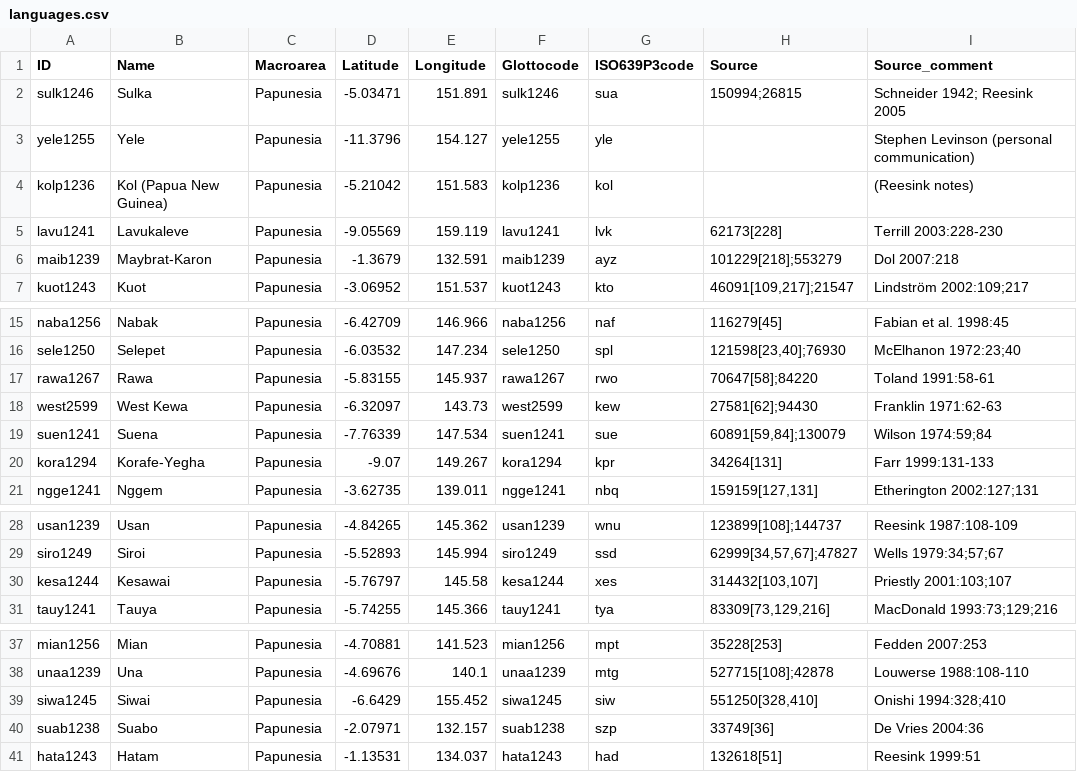
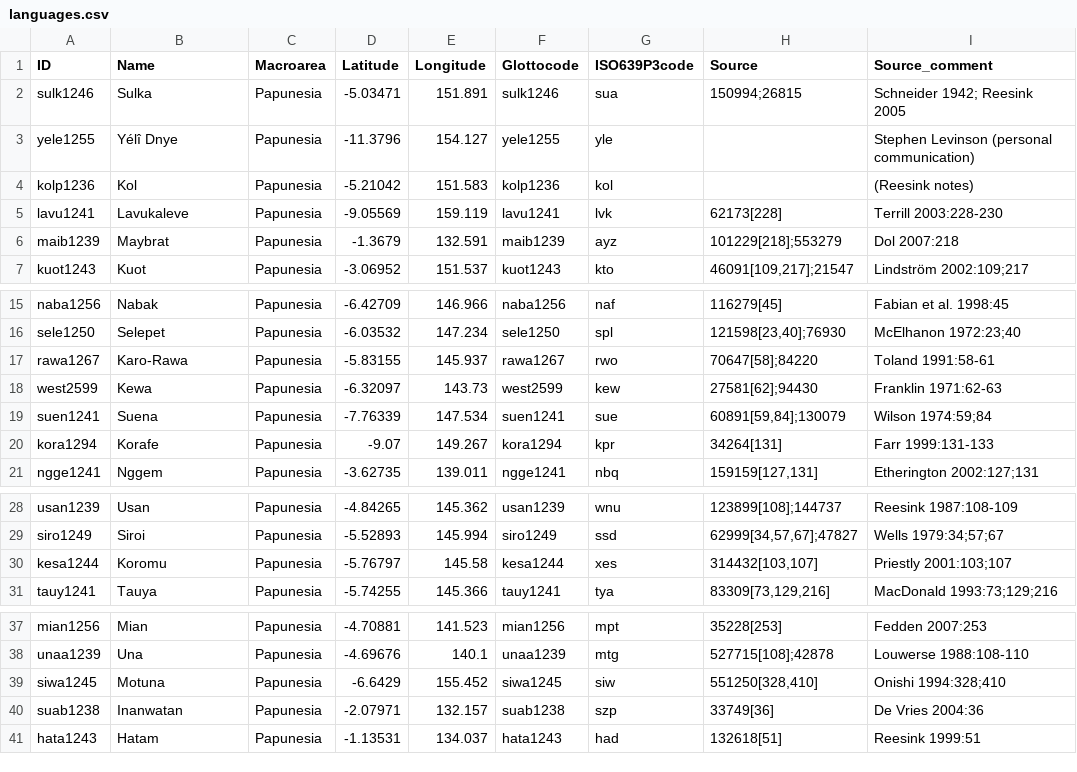
Before and after one commit to cldf-datasets/reesinkgive, a CSV file: cldf/languages.csv, drawn as a sheet; only a part is shown, gaps mark what is left out; the diff covers the shown part only.

```diff
--- a/cldf/languages.csv
+++ b/cldf/languages.csv
@@ -2,6 +2,6 @@ ID,Name,Macroarea,Latitude,Longitude,Glottocode,ISO639P3code,Source,Source_comme
 sulk1246,Sulka,Papunesia,-5.03471,151.891,sulk1246,sua,150994;26815,Schneider 1942; Reesink 2005
-yele1255,Yele,Papunesia,-11.3796,154.127,yele1255,yle,,Stephen Levinson (personal communication)
-kolp1236,Kol (Papua New Guinea),Papunesia,-5.21042,151.583,kolp1236,kol,,(Reesink notes)
+yele1255,Yélî Dnye,Papunesia,-11.3796,154.127,yele1255,yle,,Stephen Levinson (personal communication)
+kolp1236,Kol,Papunesia,-5.21042,151.583,kolp1236,kol,,(Reesink notes)
 lavu1241,Lavukaleve,Papunesia,-9.05569,159.119,lavu1241,lvk,62173[228],Terrill  2003:228-230
-maib1239,Maybrat-Karon,Papunesia,-1.3679,132.591,maib1239,ayz,101229[218];553279,Dol 2007:218
+maib1239,Maybrat,Papunesia,-1.3679,132.591,maib1239,ayz,101229[218];553279,Dol 2007:218
 kuot1243,Kuot,Papunesia,-3.06952,151.537,kuot1243,kto,"46091[109,217];21547",Lindström 2002:109;217
@@ -16,6 +16,6 @@ naba1256,Nabak,Papunesia,-6.42709,146.966,naba1256,naf,116279[45],Fabian et al.
 sele1250,Selepet,Papunesia,-6.03532,147.234,sele1250,spl,"121598[23,40];76930",McElhanon 1972:23;40
-rawa1267,Rawa,Papunesia,-5.83155,145.937,rawa1267,rwo,70647[58];84220,Toland 1991:58-61
-west2599,West Kewa,Papunesia,-6.32097,143.73,west2599,kew,27581[62];94430,Franklin 1971:62-63
+rawa1267,Karo-Rawa,Papunesia,-5.83155,145.937,rawa1267,rwo,70647[58];84220,Toland 1991:58-61
+west2599,Kewa,Papunesia,-6.32097,143.73,west2599,kew,27581[62];94430,Franklin 1971:62-63
 suen1241,Suena,Papunesia,-7.76339,147.534,suen1241,sue,"60891[59,84];130079",Wilson 1974:59;84
-kora1294,Korafe-Yegha,Papunesia,-9.07,149.267,kora1294,kpr,34264[131],Farr 1999:131-133
+kora1294,Korafe,Papunesia,-9.07,149.267,kora1294,kpr,34264[131],Farr 1999:131-133
 ngge1241,Nggem,Papunesia,-3.62735,139.011,ngge1241,nbq,"159159[127,131]",Etherington 2002:127;131
@@ -29,3 +29,3 @@ usan1239,Usan,Papunesia,-4.84265,145.362,usan1239,wnu,123899[108];144737,Reesink
 siro1249,Siroi,Papunesia,-5.52893,145.994,siro1249,ssd,"62999[34,57,67];47827",Wells 1979:34;57;67
-kesa1244,Kesawai,Papunesia,-5.76797,145.58,kesa1244,xes,"314432[103,107]",Priestly 2001:103;107
+kesa1244,Koromu,Papunesia,-5.76797,145.58,kesa1244,xes,"314432[103,107]",Priestly 2001:103;107
 tauy1241,Tauya,Papunesia,-5.74255,145.366,tauy1241,tya,"83309[73,129,216]",MacDonald 1993:73;129;216
@@ -38,4 +38,4 @@ mian1256,Mian,Papunesia,-4.70881,141.523,mian1256,mpt,35228[253],Fedden 2007:253
 unaa1239,Una,Papunesia,-4.69676,140.1,unaa1239,mtg,527715[108];42878,Louwerse 1988:108-110
-siwa1245,Siwai,Papunesia,-6.6429,155.452,siwa1245,siw,"551250[328,410]",Onishi 1994:328;410
-suab1238,Suabo,Papunesia,-2.07971,132.157,suab1238,szp,33749[36],De Vries 2004:36
+siwa1245,Motuna,Papunesia,-6.6429,155.452,siwa1245,siw,"551250[328,410]",Onishi 1994:328;410
+suab1238,Inanwatan,Papunesia,-2.07971,132.157,suab1238,szp,33749[36],De Vries 2004:36
 hata1243,Hatam,Papunesia,-1.13531,134.037,hata1243,had,132618[51],Reesink 1999:51
```
Also changed, not shown: 7 edited cells elsewhere in this file, 2 other files.
